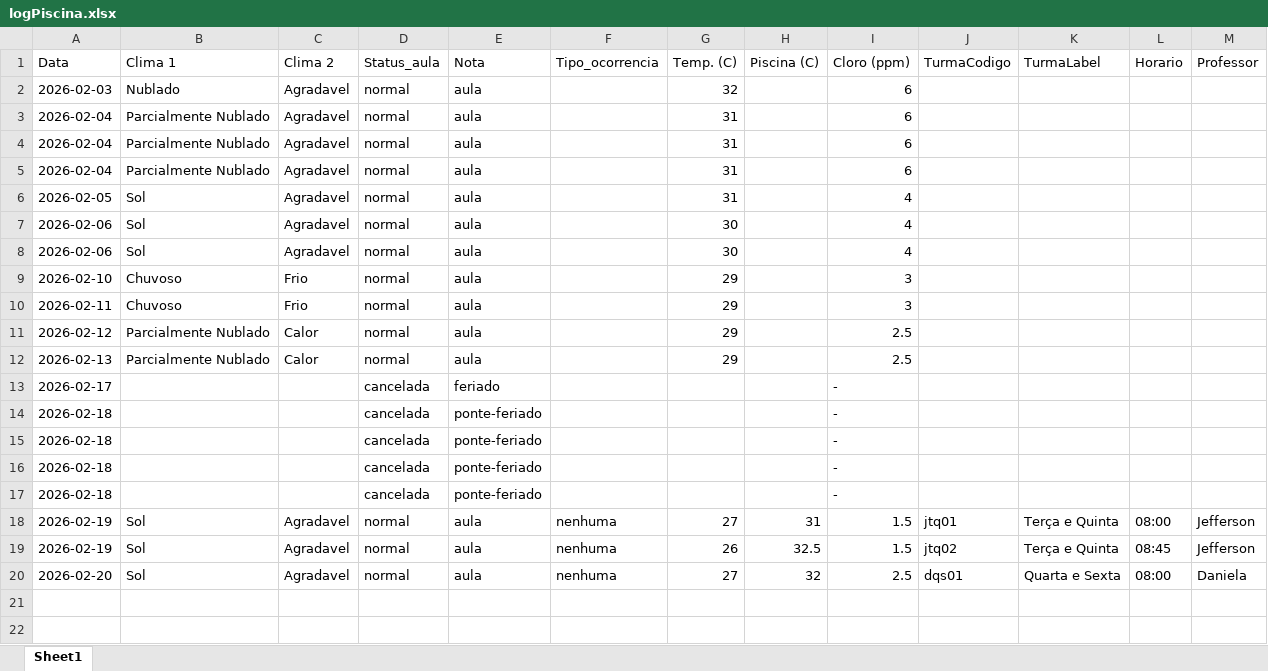
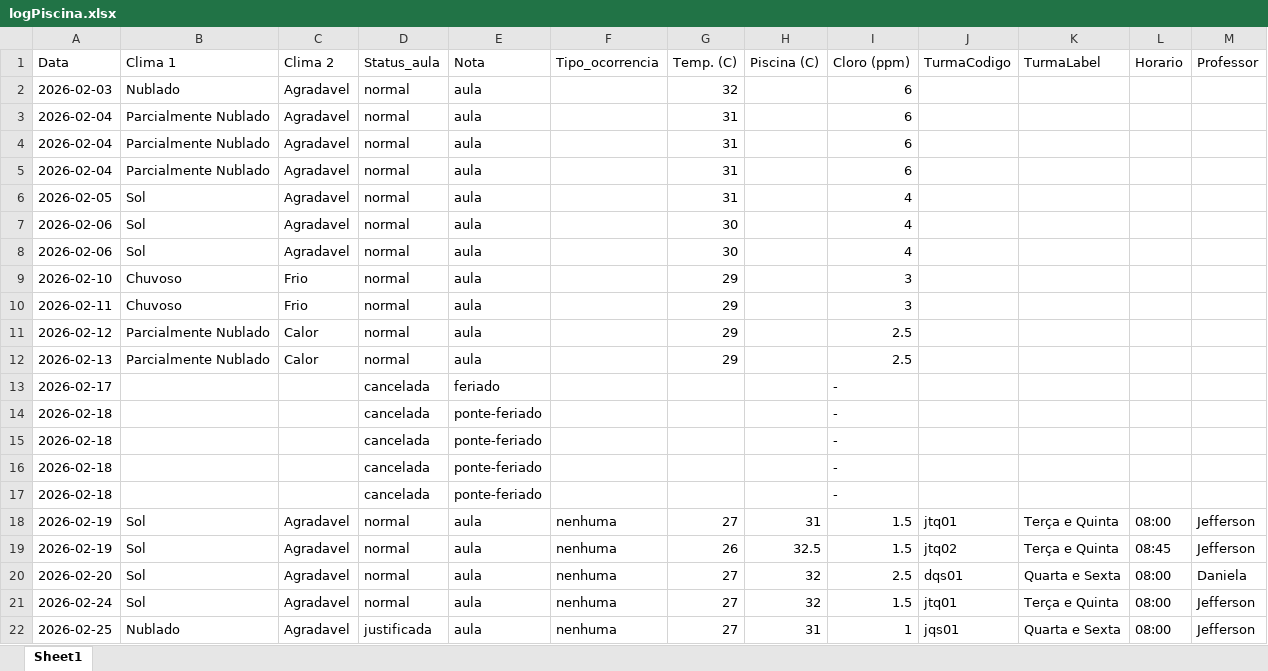
Before and after one commit to Jeffrog22/Lista-de-Chamada-Web, an Excel workbook: data/logPiscina.xlsx, sheet Sheet1, drawn as a sheet; values as stored, in another font and other column widths than the file's, no borders; the diff names each change by its address in the sheet, - before the commit and + after, or states it on an @@ line.

Commit message:
feat(weather): integrar CPTEC na chamada/resumo e substituir chips de clima por sensação térmica

```diff
--- a/data/logPiscina.xlsx (sheet Sheet1)
+++ b/data/logPiscina.xlsx (sheet Sheet1)
+row 21: 2026-02-24 | Sol | Agradavel | normal | aula | nenhuma | 27 | 32 | 1.5 | jtq01 | Terça e Quinta | 08:00 | Jefferson
+row 22: 2026-02-25 | Nublado | Agradavel | justificada | aula | nenhuma | 27 | 31 | 1 | jqs01 | Quarta e Sexta | 08:00 | Jefferson
```
Also changed, not shown: 9 other files.
